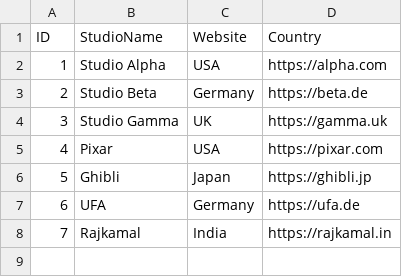
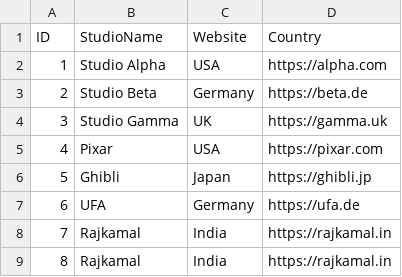
Before and after one commit to MykhailoZaichenko/Second_semester, a TSV file: Zaichenko_lab4_files/studios.tsv, drawn as a sheet; the diff names each change by its address in the sheet, - before the commit and + after, or states it on an @@ line.

```diff
--- a/Zaichenko_lab4_files/studios.tsv
+++ b/Zaichenko_lab4_files/studios.tsv
+row 9: 8 | Rajkamal | India | https://rajkamal.in
```
Also changed, not shown: Zaichenko_lab4_files/movies.tsv, 1 other file.
